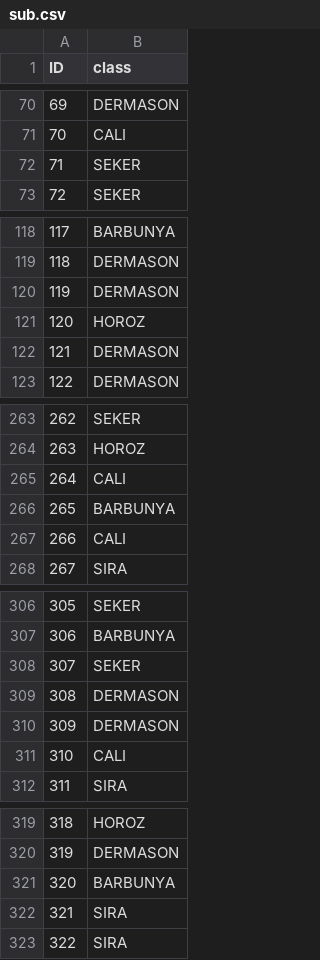
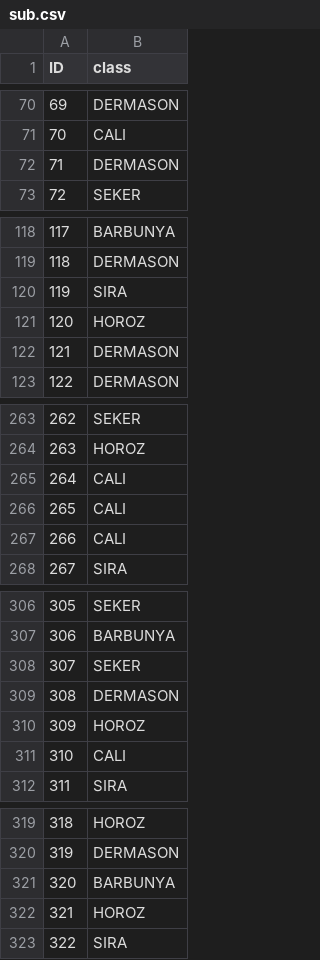
Before and after one commit to DragonsAshes/INF8215_Lab, a CSV file: lab3/data/sub.csv, drawn as a sheet; only a part is shown, gaps mark what is left out; the diff covers the shown part only.

```diff
--- a/lab3/data/sub.csv
+++ b/lab3/data/sub.csv
@@ -71,3 +71,3 @@ ID,class
 70,CALI
-71,SEKER
+71,DERMASON
 72,SEKER
@@ -119,3 +119,3 @@ ID,class
 118,DERMASON
-119,DERMASON
+119,SIRA
 120,HOROZ
@@ -265,3 +265,3 @@ ID,class
 264,CALI
-265,BARBUNYA
+265,CALI
 266,CALI
@@ -309,3 +309,3 @@ ID,class
 308,DERMASON
-309,DERMASON
+309,HOROZ
 310,CALI
@@ -321,3 +321,3 @@ ID,class
 320,BARBUNYA
-321,SIRA
+321,HOROZ
 322,SIRA
```
Also changed, not shown: 59 edited cells elsewhere in this file, 5 other files.
